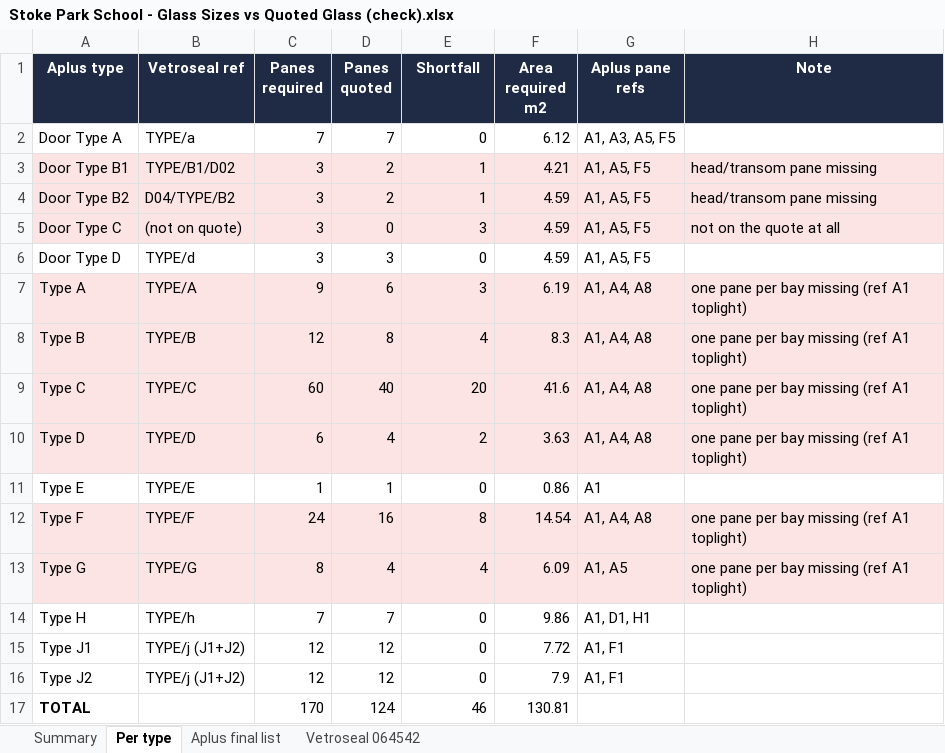
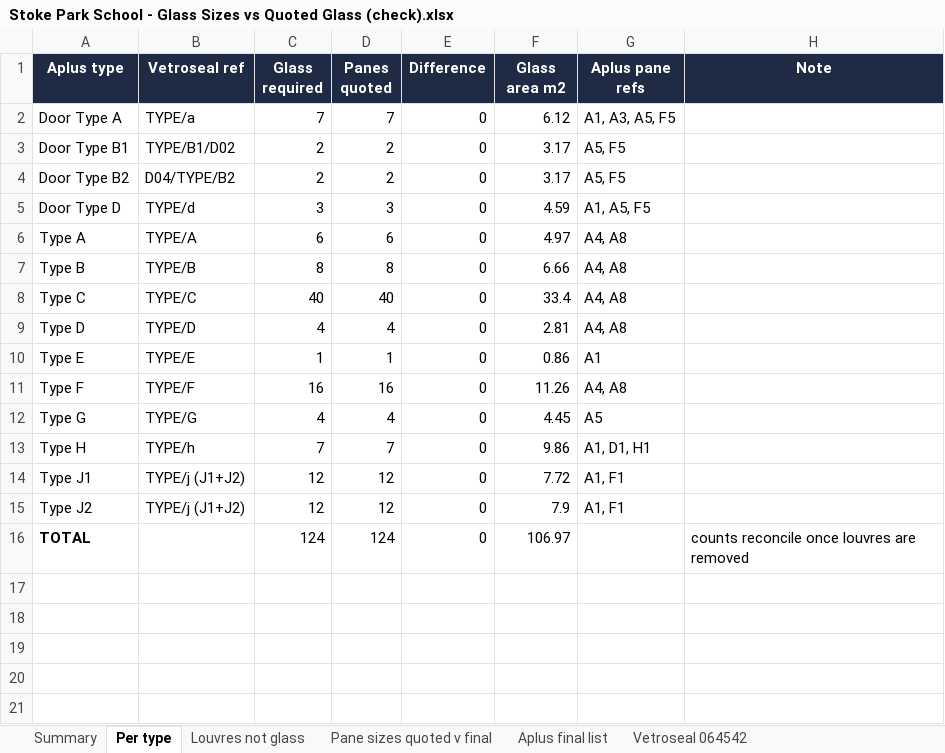
Before and after one commit to 0riceisnice0-hash/Glazing-Quote-Assistant, an Excel workbook: outputs/Stoke Park School - Glass Sizes vs Quoted Glass (check).xlsx, sheet Per type, drawn as a sheet; values as stored, in another font and other column widths than the file's, no borders; removed rows and columns are numbered as before the commit, all else as after; the diff names each change by its address in the sheet, - before the commit and + after, or states it on an @@ line.

```diff
--- a/outputs/Stoke Park School - Glass Sizes vs Quoted Glass (check).xlsx (sheet Per type)
+++ b/outputs/Stoke Park School - Glass Sizes vs Quoted Glass (check).xlsx (sheet Per type)
+sheet tab: Louvres not glass
+sheet tab: Pane sizes quoted v final
-C1: Panes required
+C1: Glass required
-E1: Shortfall
+E1: Difference
-F1: Area required m2
+F1: Glass area m2
-A3:H4 fill: #FCE4E4
+A3:H4 fill: none
-C3:C4 (Glass required): 3
+C3:C4 (Glass required): 2
-E3:E4 (Difference): 1
+E3:E4 (Difference): 0
-F3 (Glass area m2): 4.21
+F3 (Glass area m2): 3.17
-G3:G4 (Aplus pane refs): A1, A5, F5
+G3:G4 (Aplus pane refs): A5, F5
-H3:H4 (Note): head/transom pane missing
+H3:H4 (Note): (empty)
-F4 (Glass area m2): 4.59
+F4 (Glass area m2): 3.17
-row 5: Door Type C | (not on quote) | 3 | 0 | 3 | 4.59 | A1, A5, F5 | not on the quote at all
-A6:H9 fill: #FCE4E4
+A6:H9 fill: none
-C6 (Glass required): 9
+C6 (Glass required): 6
-E6 (Difference): 3
+E6 (Difference): 0
-F6 (Glass area m2): 6.19
+F6 (Glass area m2): 4.97
-G6:G9 (Aplus pane refs): A1, A4, A8
+G6:G9 (Aplus pane refs): A4, A8
-H6:H9 (Note): one pane per bay missing (ref A1 toplight)
+H6:H9 (Note): (empty)
-C7 (Glass required): 12
+C7 (Glass required): 8
-E7 (Difference): 4
+E7 (Difference): 0
-F7 (Glass area m2): 8.3
+F7 (Glass area m2): 6.66
-C8 (Glass required): 60
+C8 (Glass required): 40
-E8 (Difference): 20
+E8 (Difference): 0
-F8 (Glass area m2): 41.6
+F8 (Glass area m2): 33.4
-C9 (Glass required): 6
+C9 (Glass required): 4
-E9 (Difference): 2
+E9 (Difference): 0
-F9 (Glass area m2): 3.63
+F9 (Glass area m2): 2.81
-A11:H12 fill: #FCE4E4
+A11:H12 fill: none
-C11 (Glass required): 24
+C11 (Glass required): 16
-E11 (Difference): 8
+E11 (Difference): 0
-F11 (Glass area m2): 14.54
+F11 (Glass area m2): 11.26
-G11 (Aplus pane refs): A1, A4, A8
+G11 (Aplus pane refs): A4, A8
-H11:H12 (Note): one pane per bay missing (ref A1 toplight)
+H11:H12 (Note): (empty)
-C12 (Glass required): 8
+C12 (Glass required): 4
-E12 (Difference): 4
+E12 (Difference): 0
-F12 (Glass area m2): 6.09
+F12 (Glass area m2): 4.45
-G12 (Aplus pane refs): A1, A5
+G12 (Aplus pane refs): A5
-C16 (Glass required): 170
+C16 (Glass required): 124
-E16 (Difference): 46
+E16 (Difference): 0
-F16 (Glass area m2): 130.81
+F16 (Glass area m2): 106.97
-H16 (Note): (empty)
+H16 (Note): counts reconcile once louvres are removed
```
Also changed, not shown: sheet Summary, 13 other files.
